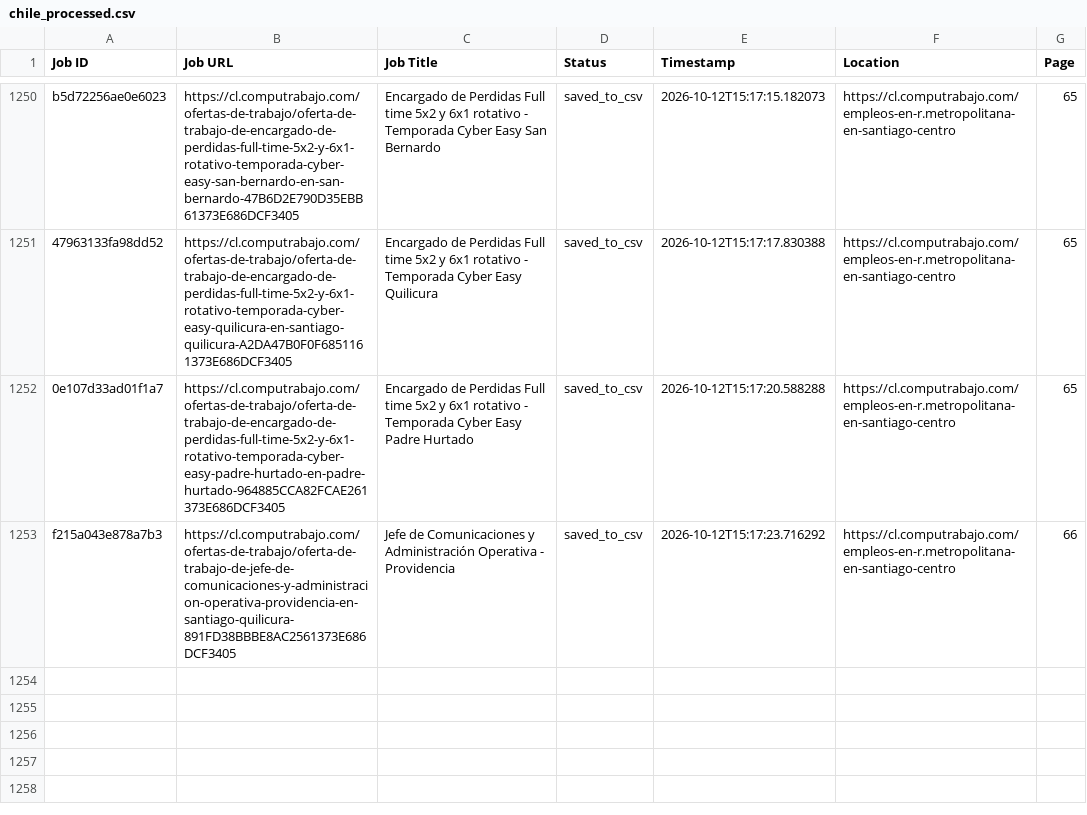
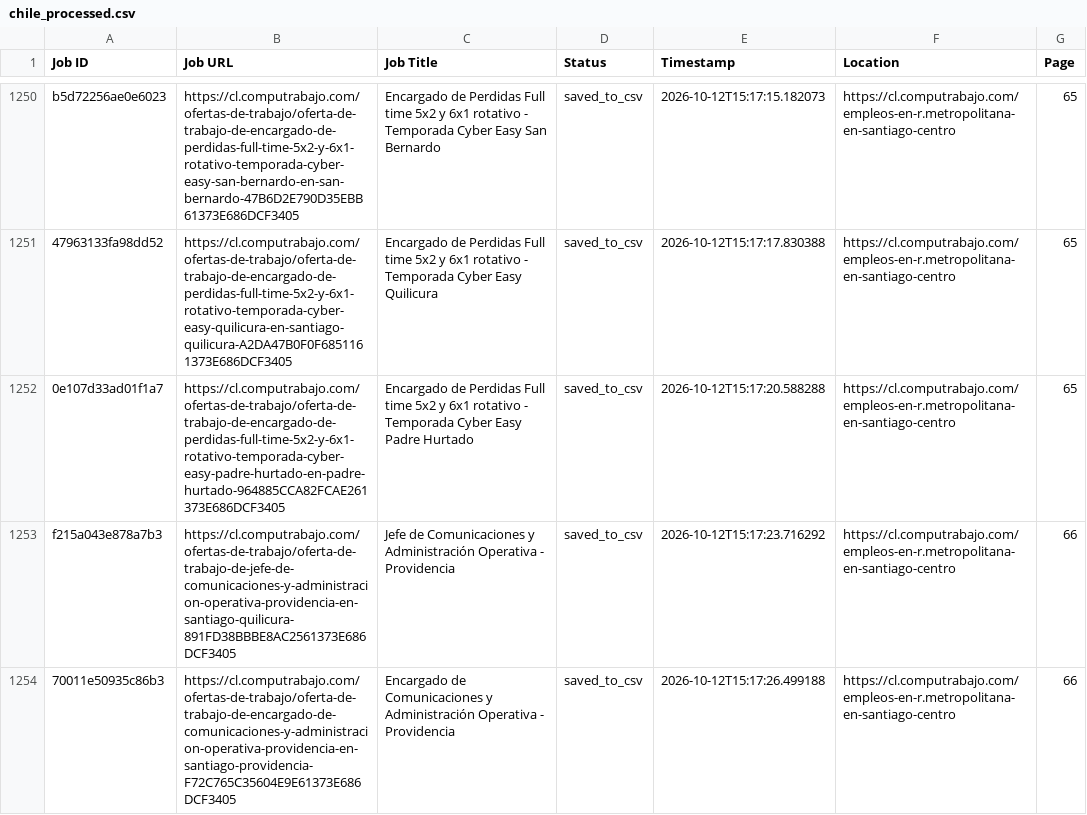
Before and after one commit to liliankason/computrabajo_chile_scraper, a CSV file: chile_processed.csv, drawn as a sheet; only a part is shown, gaps mark what is left out; the diff names each change by its address in the sheet, - before the commit and + after, or states it on an @@ line.

```diff
--- a/chile_processed.csv
+++ b/chile_processed.csv
+row 1254: 70011e50935c86b3 | https://cl.computrabajo.com/ofertas-de-trabajo/oferta-de-trabajo-de-encargado-de-comunicaciones-y-administracion-operativa-providencia-en-santiago-providencia-F72C765C35604E9E61373E686DCF3405 | Encargado de Comunicaciones y Administración Operativa - Providencia | saved_to_csv | 2026-10-12T15:17:26.499188 | https://cl.computrabajo.com/empleos-en-r.metropolitana-en-santiago-centro | 66
```
Also changed, not shown: 2 other files.
